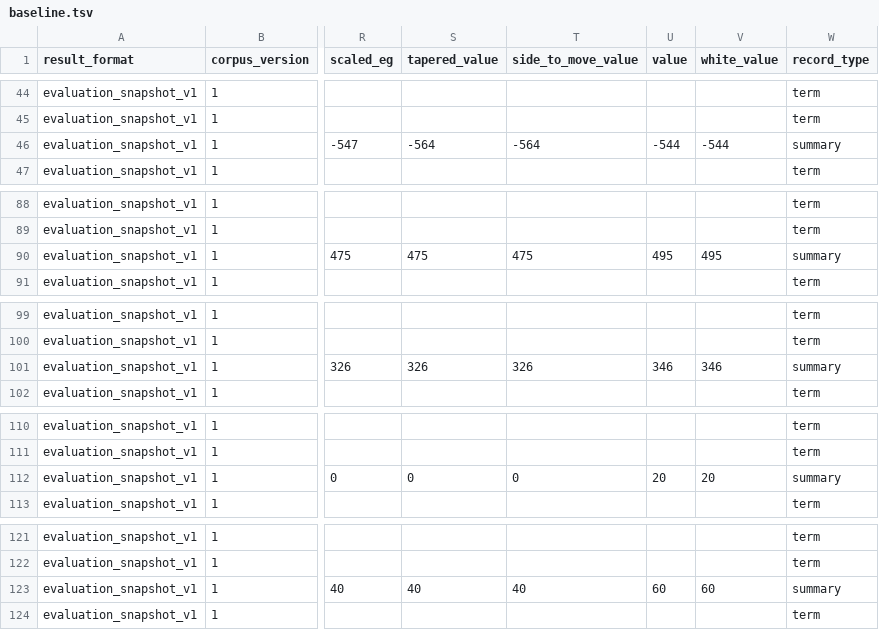
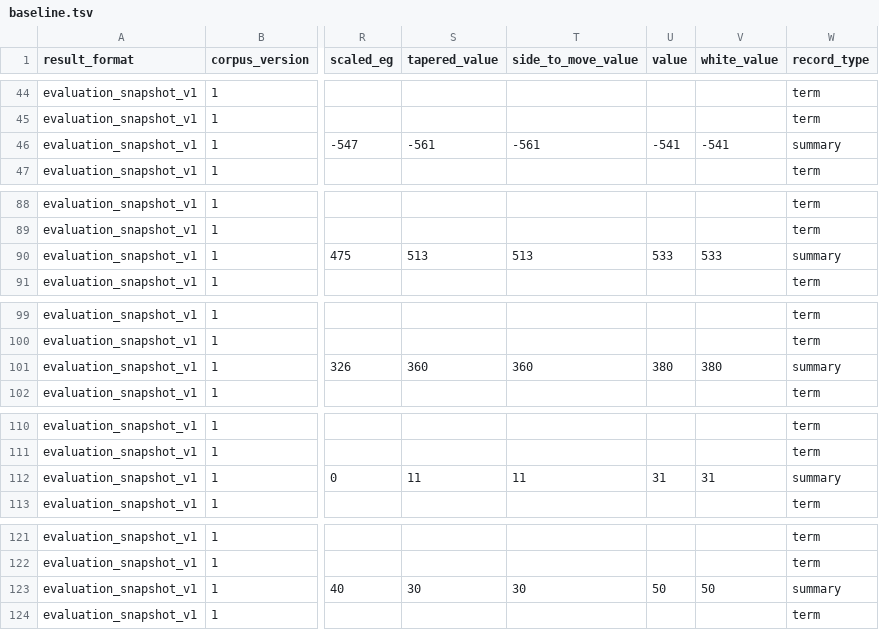
Before and after one commit to zm-bm/latrunculi, a TSV file: bench/eval/baseline.tsv, drawn as a sheet; only a part is shown, gaps mark what is left out; the diff covers the shown part only; the diff names each change by its address in the sheet, - before the commit and + after, or states it on an @@ line.

Commit message:
feat(eval): use full material range for game phase

```diff
--- a/bench/eval/baseline.tsv
+++ b/bench/eval/baseline.tsv
-S46 (tapered_value): -564
+S46 (tapered_value): -561
-T46 (side_to_move_value): -564
+T46 (side_to_move_value): -561
-U46 (value): -544
+U46 (value): -541
-V46 (white_value): -544
+V46 (white_value): -541
-S90 (tapered_value): 475
+S90 (tapered_value): 513
-T90 (side_to_move_value): 475
+T90 (side_to_move_value): 513
-U90 (value): 495
+U90 (value): 533
-V90 (white_value): 495
+V90 (white_value): 533
-S101 (tapered_value): 326
+S101 (tapered_value): 360
-T101 (side_to_move_value): 326
+T101 (side_to_move_value): 360
-U101 (value): 346
+U101 (value): 380
-V101 (white_value): 346
+V101 (white_value): 380
-S112 (tapered_value): 0
+S112 (tapered_value): 11
-T112 (side_to_move_value): 0
+T112 (side_to_move_value): 11
-U112 (value): 20
+U112 (value): 31
-V112 (white_value): 20
+V112 (white_value): 31
-S123 (tapered_value): 40
+S123 (tapered_value): 30
-T123 (side_to_move_value): 40
+T123 (side_to_move_value): 30
-U123 (value): 60
+U123 (value): 50
-V123 (white_value): 60
+V123 (white_value): 50
```
Also changed, not shown: 24 edited cells elsewhere in this file, 3 other files.
